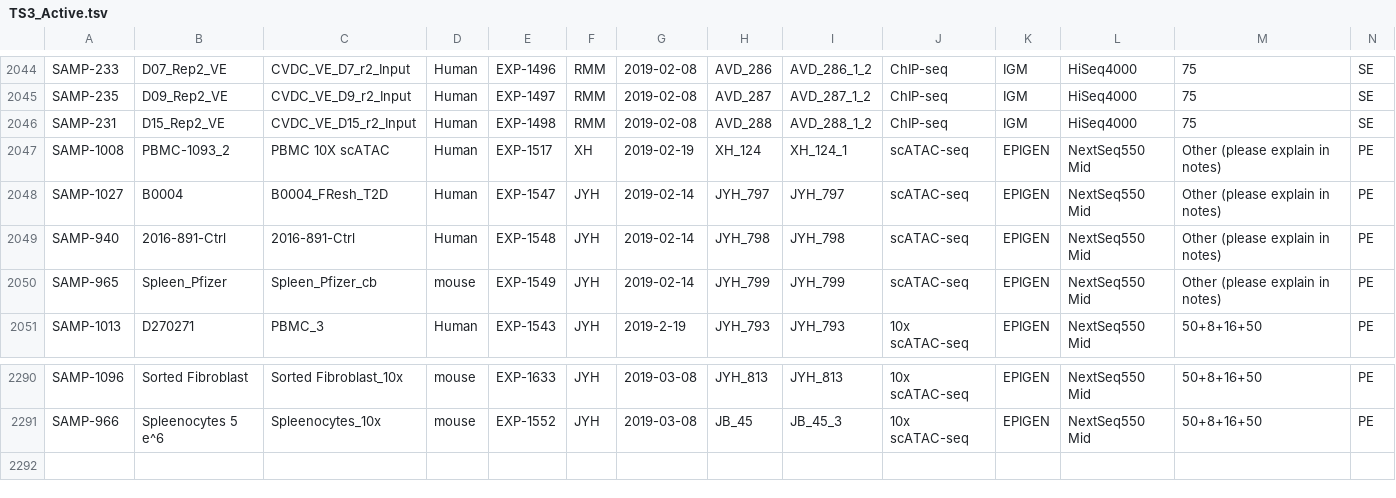
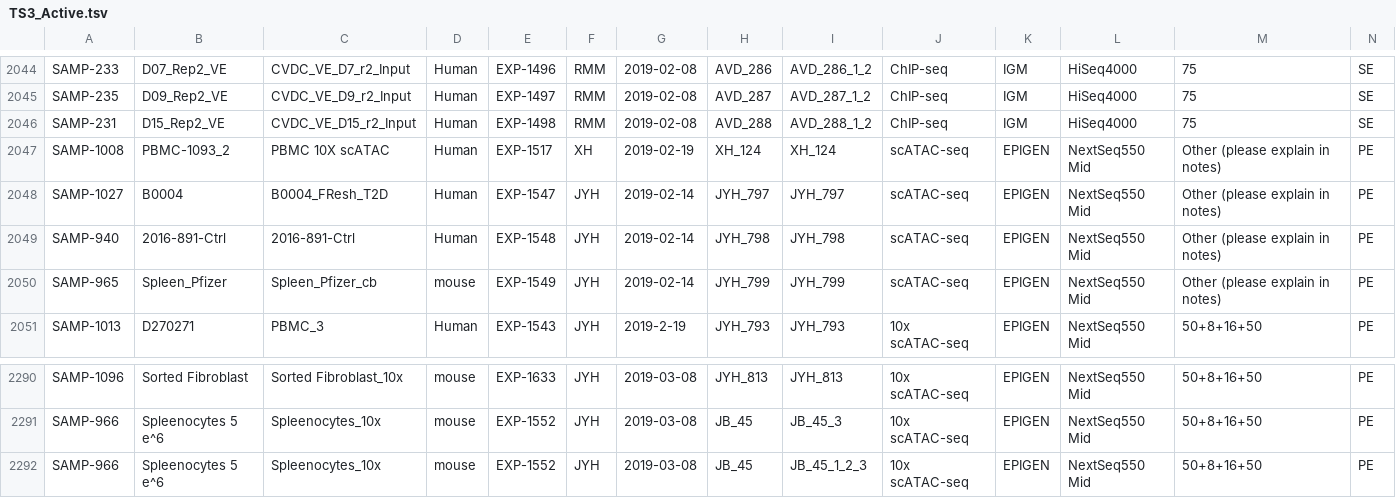
Before and after one commit to epigen-UCSD/epigen_ucsd_django, a TSV file: scripts/TS3_Active.tsv, drawn as a sheet; only a part is shown, gaps mark what is left out; rows hold the shown columns only; the diff names each change by its address in the sheet, - before the commit and + after, or states it on an @@ line.

Commit message:
importing scripts bug fixed

```diff
--- a/scripts/TS3_Active.tsv
+++ b/scripts/TS3_Active.tsv
-I2047: XH_124_1
+I2047: XH_124
+row 2292: SAMP-966 | Spleenocytes 5 e^6 | Spleenocytes_10x | mouse | EXP-1552 | JYH | 2019-03-08 | JB_45 | JB_45_1_2_3 | 10x scATAC-seq | EPIGEN | NextSeq550 Mid | 50+8+16+50 | PE
```
Also changed, not shown: 1 other file.
